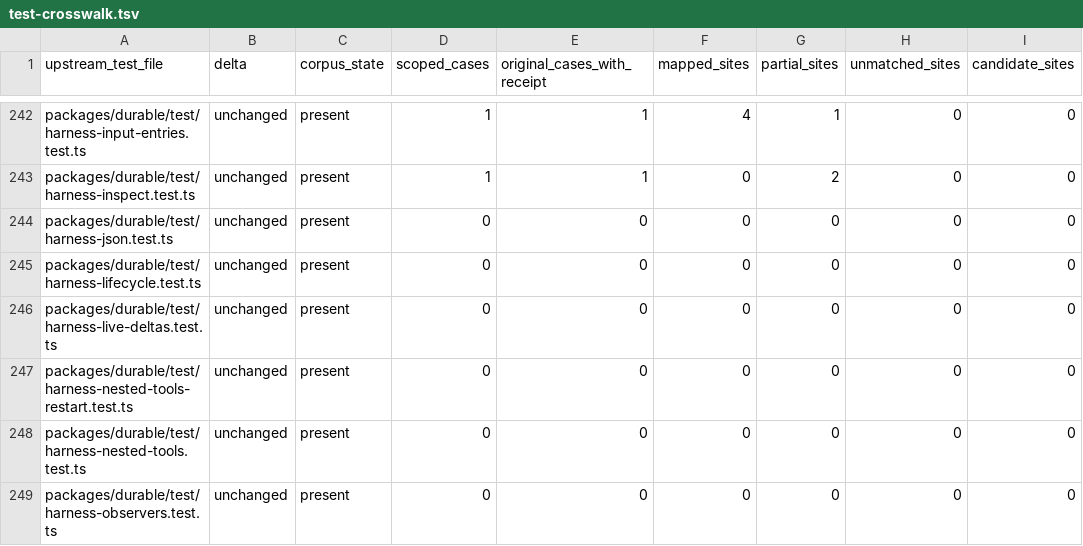
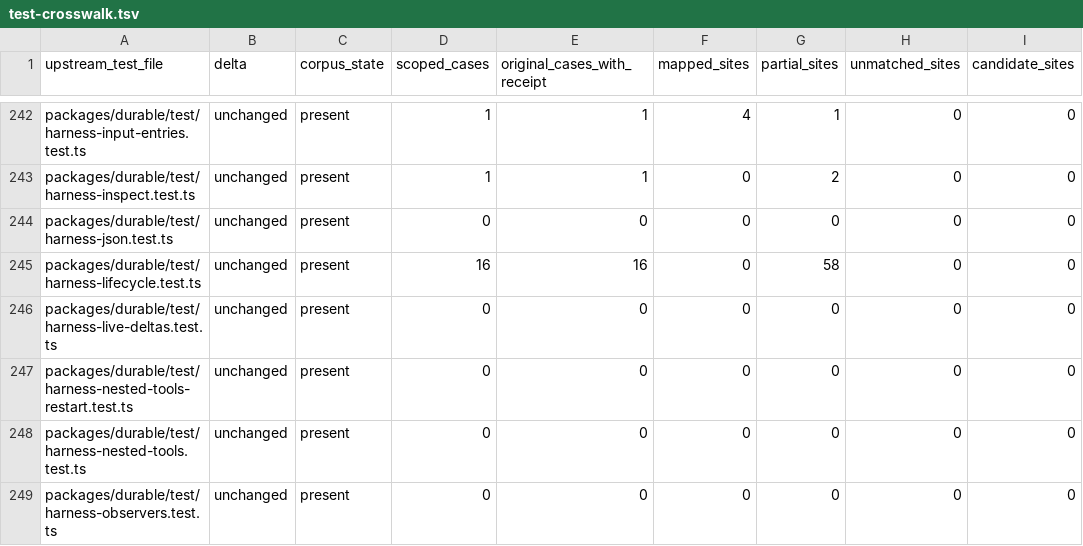
Before and after one commit to rcarmo/go-ai, a TSV file: docs/upstream-v1.7.0/test-crosswalk.tsv, drawn as a sheet; only a part is shown, gaps mark what is left out.

```diff
--- a/docs/upstream-v1.7.0/test-crosswalk.tsv
+++ b/docs/upstream-v1.7.0/test-crosswalk.tsv
@@ -244,3 +244,3 @@ packages/durable/test/harness-inspect.test.ts	unchanged	present	1	1	0	2	0	0
 packages/durable/test/harness-json.test.ts	unchanged	present	0	0	0	0	0	0
-packages/durable/test/harness-lifecycle.test.ts	unchanged	present	0	0	0	0	0	0
+packages/durable/test/harness-lifecycle.test.ts	unchanged	present	16	16	0	58	0	0
 packages/durable/test/harness-live-deltas.test.ts	unchanged	present	0	0	0	0	0	0
```
Also changed, not shown: 3 other files.
